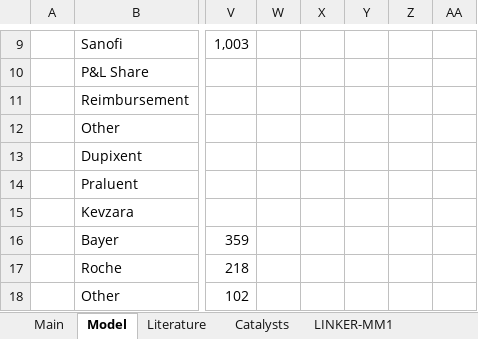
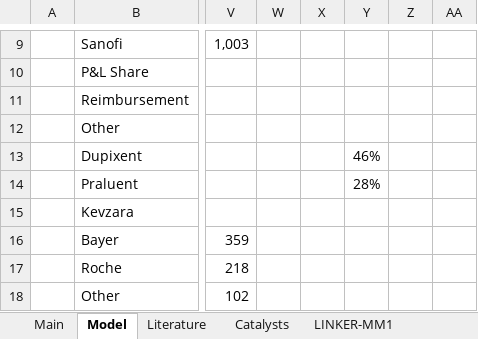
Before and after one commit to tarikasaad/Valuations, an Excel workbook: REGN - Regeneron/REGN.xlsx, sheet Model, drawn as a sheet; only a part is shown, gaps mark what is left out; values as stored, in another font and other column widths than the file's, no borders; charts and pictures not drawn; the diff names each change by its address in the sheet, - before the commit and + after, or states it on an @@ line.

```diff
--- a/REGN - Regeneron/REGN.xlsx (sheet Model)
+++ b/REGN - Regeneron/REGN.xlsx (sheet Model)
-Y13: (empty)
+Y13: 46%
-Y14: (empty)
+Y14: 28%
```
Also changed, not shown: sheet Literature, sheet Main, sheet LINKER-MM1, formulas that keep their value.
